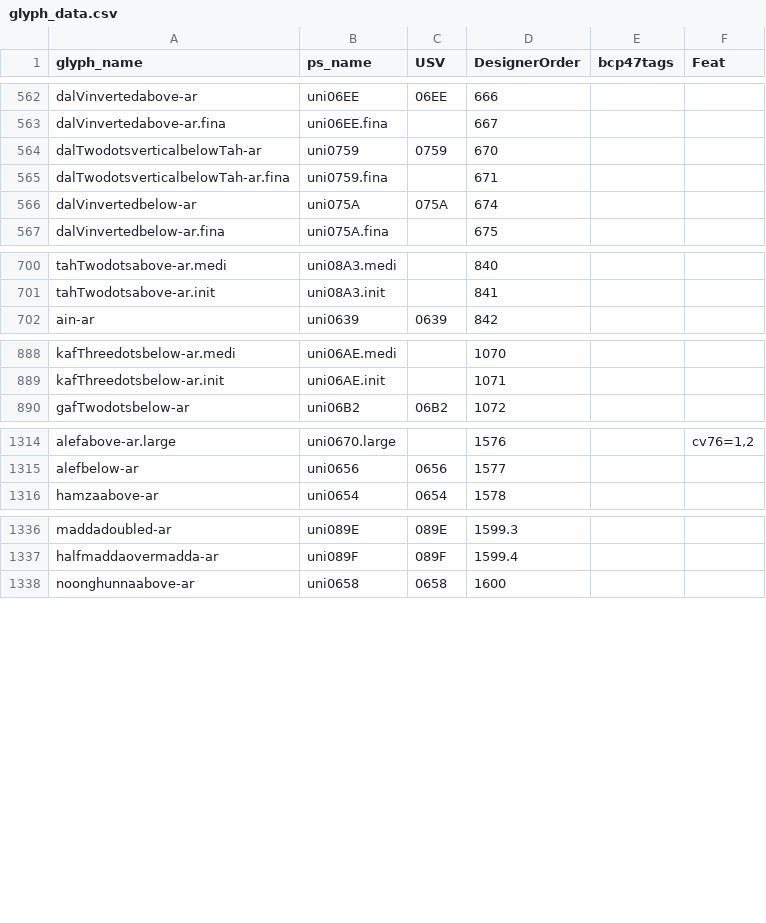
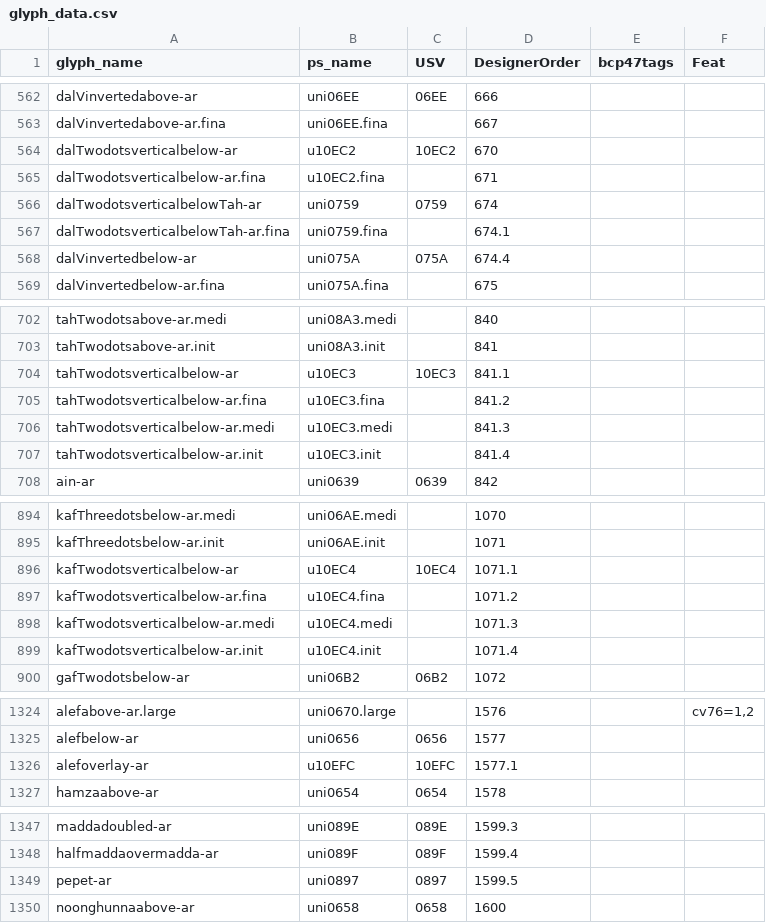
Before and after one commit to silnrsi/font-lateef, a CSV file: source/glyph_data.csv, drawn as a sheet; only a part is shown, gaps mark what is left out.

Commit message:
[ABS-3067] Update glyph_data.csv for new characters being added. [nobuild]

```diff
--- a/source/glyph_data.csv
+++ b/source/glyph_data.csv
@@ -563,5 +563,7 @@ dalVinvertedabove-ar,uni06EE,06EE,666,,
 dalVinvertedabove-ar.fina,uni06EE.fina,,667,,
-dalTwodotsverticalbelowTah-ar,uni0759,0759,670,,
-dalTwodotsverticalbelowTah-ar.fina,uni0759.fina,,671,,
-dalVinvertedbelow-ar,uni075A,075A,674,,
+dalTwodotsverticalbelow-ar,u10EC2,10EC2,670,,
+dalTwodotsverticalbelow-ar.fina,u10EC2.fina,,671,,
+dalTwodotsverticalbelowTah-ar,uni0759,0759,674,,
+dalTwodotsverticalbelowTah-ar.fina,uni0759.fina,,674.1,,
+dalVinvertedbelow-ar,uni075A,075A,674.4,,
 dalVinvertedbelow-ar.fina,uni075A.fina,,675,,
@@ -701,2 +703,6 @@ tahTwodotsabove-ar.medi,uni08A3.medi,,840,,
 tahTwodotsabove-ar.init,uni08A3.init,,841,,
+tahTwodotsverticalbelow-ar,u10EC3,10EC3,841.1,,
+tahTwodotsverticalbelow-ar.fina,u10EC3.fina,,841.2,,
+tahTwodotsverticalbelow-ar.medi,u10EC3.medi,,841.3,,
+tahTwodotsverticalbelow-ar.init,u10EC3.init,,841.4,,
 ain-ar,uni0639,0639,842,,
@@ -889,2 +895,6 @@ kafThreedotsbelow-ar.medi,uni06AE.medi,,1070,,
 kafThreedotsbelow-ar.init,uni06AE.init,,1071,,
+kafTwodotsverticalbelow-ar,u10EC4,10EC4,1071.1,,
+kafTwodotsverticalbelow-ar.fina,u10EC4.fina,,1071.2,,
+kafTwodotsverticalbelow-ar.medi,u10EC4.medi,,1071.3,,
+kafTwodotsverticalbelow-ar.init,u10EC4.init,,1071.4,,
 gafTwodotsbelow-ar,uni06B2,06B2,1072,,
@@ -1315,2 +1325,3 @@ alefabove-ar.large,uni0670.large,,1576,,"cv76=1,2"
 alefbelow-ar,uni0656,0656,1577,,
+alefoverlay-ar,u10EFC,10EFC,1577.1,,
 hamzaabove-ar,uni0654,0654,1578,,
@@ -1337,2 +1348,3 @@ maddadoubled-ar,uni089E,089E,1599.3,,
 halfmaddaovermadda-ar,uni089F,089F,1599.4,,
+pepet-ar,uni0897,0897,1599.5,,
 noonghunnaabove-ar,uni0658,0658,1600,,
```
Also changed, not shown: 1 other file.
